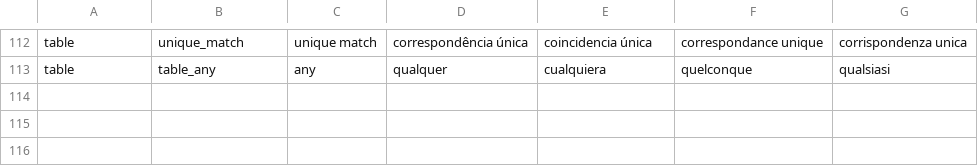
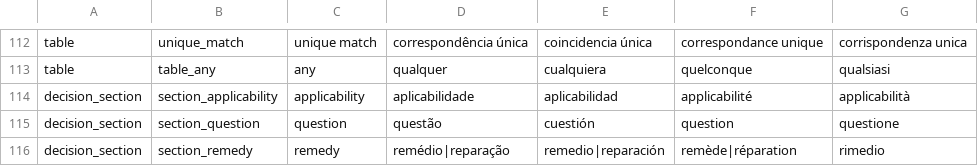
Before and after one commit to LogicalContractsOrg/LogicalEnglish2, a CSV file: i18n/keywords.csv, drawn as a sheet; only a part is shown, gaps mark what is left out.

```diff
--- a/i18n/keywords.csv
+++ b/i18n/keywords.csv
@@ -113 +113,4 @@ table,unique_match,unique match,correspondência única,coincidencia única,corr
 table,table_any,any,qualquer,cualquiera,quelconque,qualsiasi
+decision_section,section_applicability,applicability,aplicabilidade,aplicabilidad,applicabilité,applicabilità
+decision_section,section_question,question,questão,cuestión,question,questione
+decision_section,section_remedy,remedy,remédio|reparação,remedio|reparación,remède|réparation,rimedio
```
Also changed, not shown: i18n/messages.csv, 9 other files.
